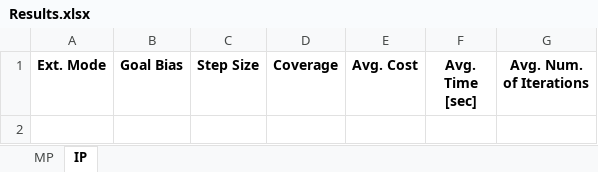
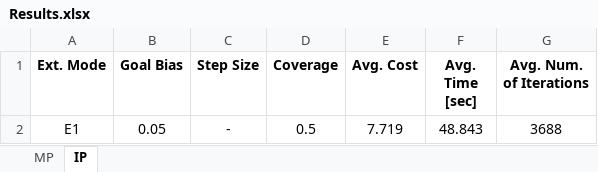
Before and after one commit to Yomaster10/ARMP-HW3, an Excel workbook: Code/Output/Results.xlsx, sheet IP, drawn as a sheet; values as stored, in another font and other column widths than the file's, no borders; the diff names each change by its address in the sheet, - before the commit and + after, or states it on an @@ line.

```diff
--- a/Code/Output/Results.xlsx (sheet IP)
+++ b/Code/Output/Results.xlsx (sheet IP)
+row 2: E1 | 0.05 | - | 0.5 | 7.719 | 48.843 | 3688
```
Also changed, not shown: 10 other files.
